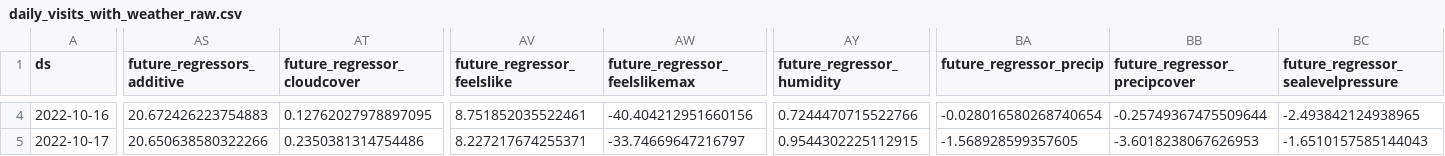
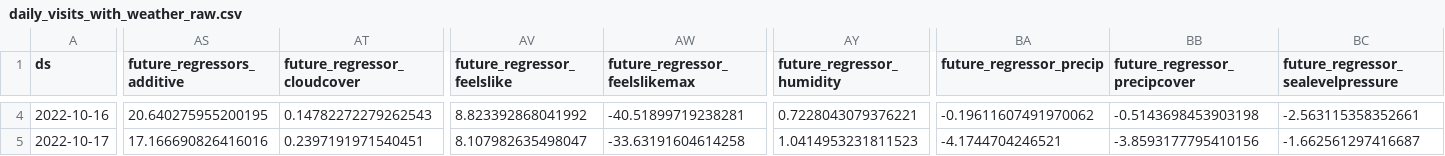
Before and after one commit to drdevinhopkins/hourly-report-neuralprophet, a CSV file: forecasts/daily_visits_with_weather_raw.csv, drawn as a sheet; only a part is shown, gaps mark what is left out; the diff covers the shown part only; the diff names each change by its address in the sheet, - before the commit and + after, or states it on an @@ line.

```diff
--- a/forecasts/daily_visits_with_weather_raw.csv
+++ b/forecasts/daily_visits_with_weather_raw.csv
-AS4 (future_regressors_additive): 20.672426223754883
+AS4 (future_regressors_additive): 20.640275955200195
-AT4 (future_regressor_cloudcover): 0.12762027978897095
+AT4 (future_regressor_cloudcover): 0.14782272279262543
-AV4 (future_regressor_feelslike): 8.751852035522461
+AV4 (future_regressor_feelslike): 8.823392868041992
-AW4 (future_regressor_feelslikemax): -40.404212951660156
+AW4 (future_regressor_feelslikemax): -40.51899719238281
-AY4 (future_regressor_humidity): 0.7244470715522766
+AY4 (future_regressor_humidity): 0.7228043079376221
-BA4 (future_regressor_precip): -0.028016580268740654
+BA4 (future_regressor_precip): -0.19611607491970062
-BB4 (future_regressor_precipcover): -0.25749367475509644
+BB4 (future_regressor_precipcover): -0.5143698453903198
-BC4: -2.493842124938965
+BC4: -2.563115358352661
-AS5 (future_regressors_additive): 20.650638580322266
+AS5 (future_regressors_additive): 17.166690826416016
-AT5 (future_regressor_cloudcover): 0.2350381314754486
+AT5 (future_regressor_cloudcover): 0.2397191971540451
-AV5 (future_regressor_feelslike): 8.227217674255371
+AV5 (future_regressor_feelslike): 8.107982635498047
-AW5 (future_regressor_feelslikemax): -33.74669647216797
+AW5 (future_regressor_feelslikemax): -33.63191604614258
-AY5 (future_regressor_humidity): 0.9544302225112915
+AY5 (future_regressor_humidity): 1.0414953231811523
-BA5 (future_regressor_precip): -1.568928599357605
+BA5 (future_regressor_precip): -4.1744704246521
-BB5 (future_regressor_precipcover): -3.6018238067626953
+BB5 (future_regressor_precipcover): -3.8593177795410156
-BC5: -1.6510157585144043
+BC5: -1.662561297416687
```
Also changed, not shown: 137 edited cells elsewhere in this file, forecasts/inflow_raw.csv, forecasts/inflow_with_weather_raw.csv, 12 other files.
